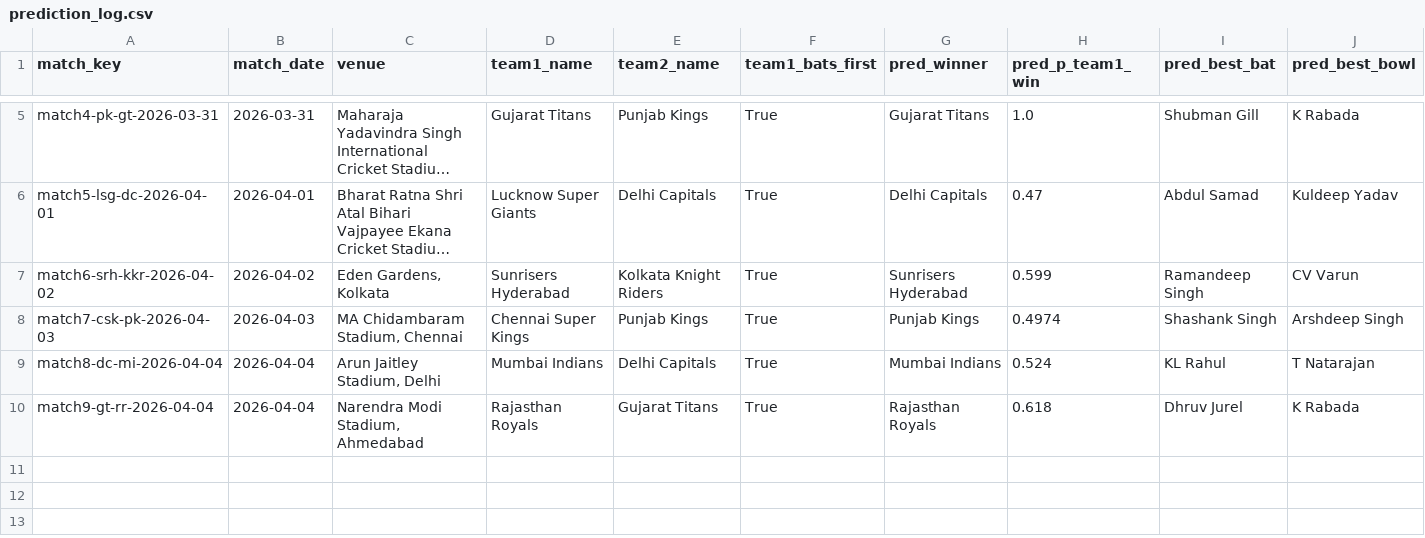
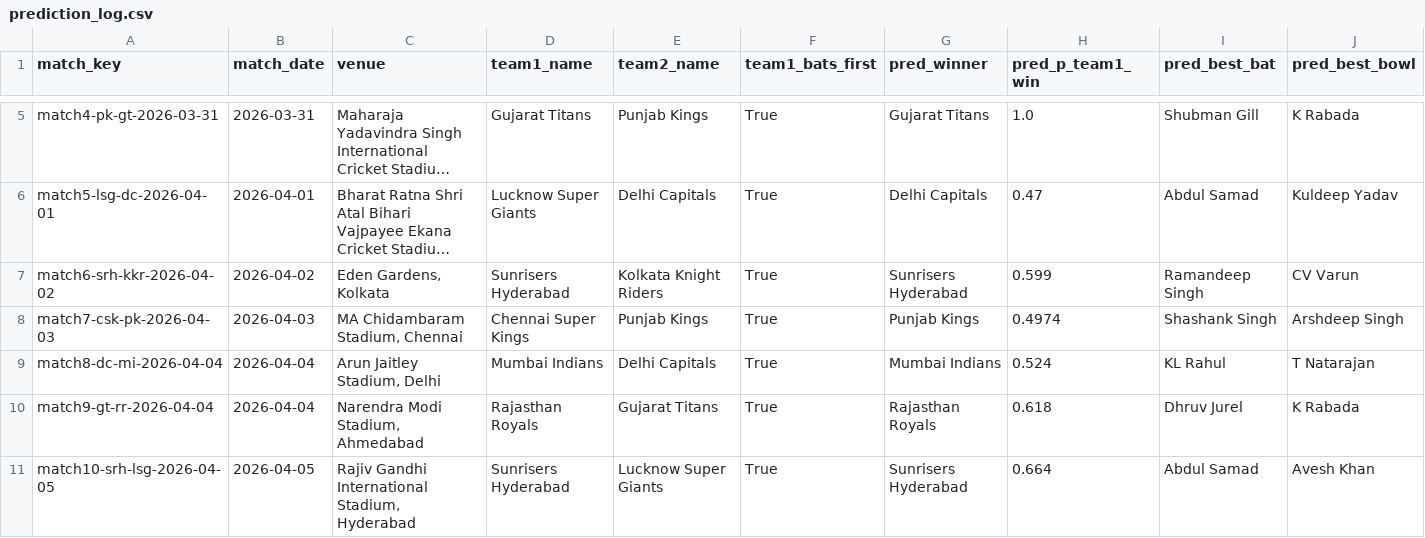
Before and after one commit to Jaymehta45/Sabermetric-IPL-Prediction-, a CSV file: data/processed/prediction_log.csv, drawn as a sheet; only a part is shown, gaps mark what is left out; long unchanged cells end in …; rows hold the shown columns only; the diff names each change by its address in the sheet, - before the commit and + after, or states it on an @@ line.

```diff
--- a/data/processed/prediction_log.csv
+++ b/data/processed/prediction_log.csv
+row 11: match10-srh-lsg-2026-04-05 | 2026-04-05 | Rajiv Gandhi International Stadium, Hyderabad | Sunrisers Hyderabad | Lucknow Super Giants | True | Sunrisers Hyderabad | 0.664 | Abdul Samad | Avesh Khan
```
Also changed, not shown: 4 other files.
